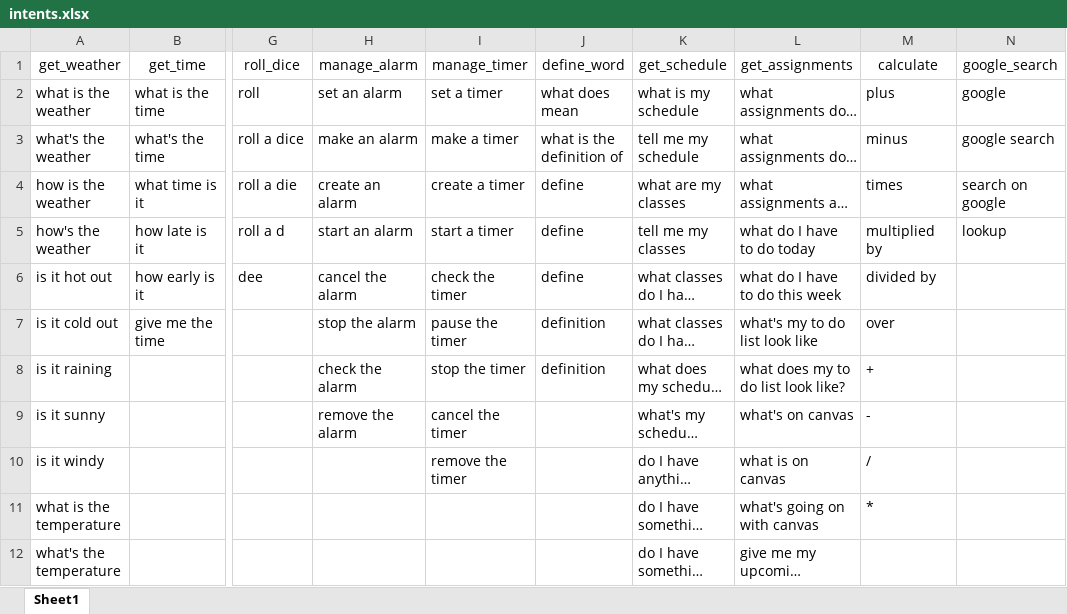
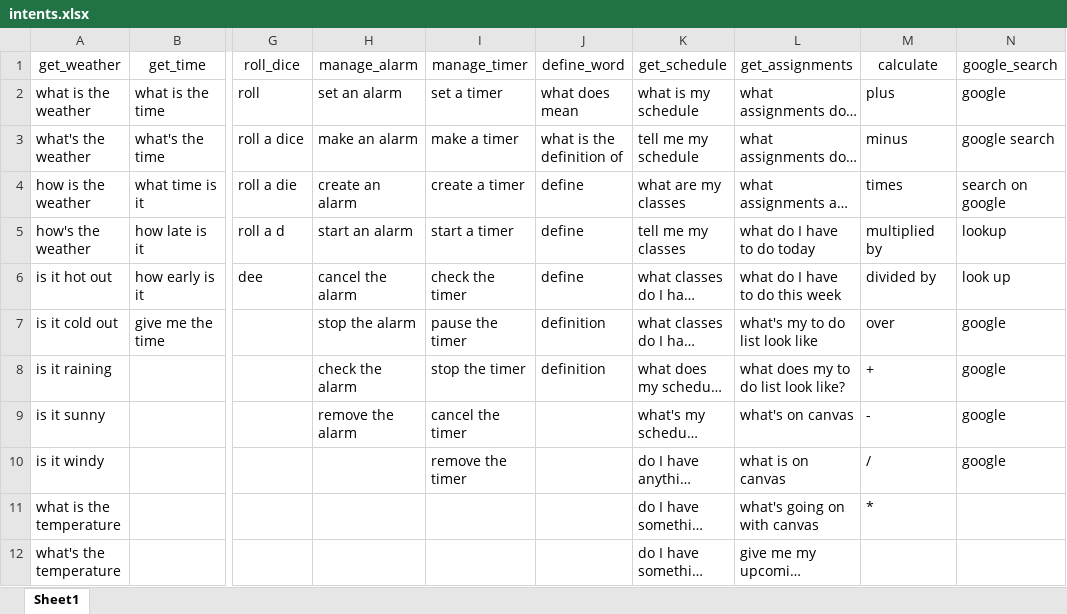
Before and after one commit to shaclay346/Best_Senior_Project, an Excel workbook: FSCVA/intents.xlsx, sheet Sheet1, drawn as a sheet; only a part is shown, gaps mark what is left out; long unchanged cells end in …; values as stored, in another font and other column widths than the file's, no borders; the diff names each change by its address in the sheet, - before the commit and + after, or states it on an @@ line.

```diff
--- a/FSCVA/intents.xlsx (sheet Sheet1)
+++ b/FSCVA/intents.xlsx (sheet Sheet1)
-N6 (google_search): (empty)
+N6 (google_search): look up
-N7:N10 (google_search): (empty)
+N7:N10 (google_search): google
```
Also changed, not shown: FSCVA/bow_visualized.xlsx, 5 other files.
